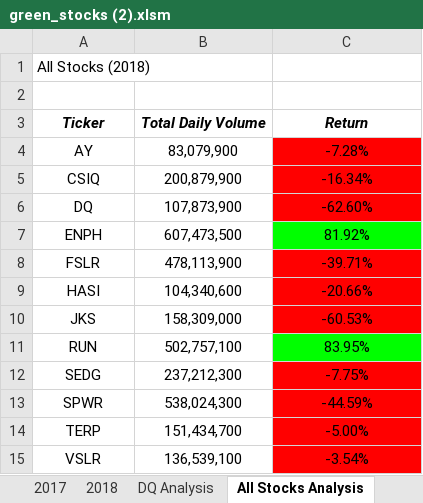
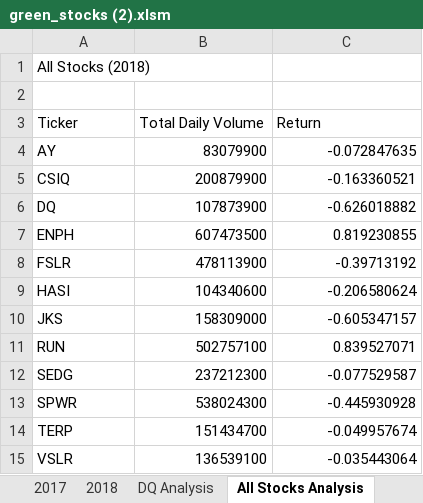
Before and after one commit to rgilgeous19/stock_analysis, an Excel workbook: green_stocks (2).xlsm, sheet All Stocks Analysis, drawn as a sheet; values as stored, in another font and other column widths than the file's, no borders; charts and pictures not drawn; the diff names each change by its address in the sheet, - before the commit and + after, or states it on an @@ line.

Commit message:
Add files via upload

```diff
--- a/green_stocks (2).xlsm (sheet All Stocks Analysis)
+++ b/green_stocks (2).xlsm (sheet All Stocks Analysis)
@@ A3:C3 alignment: center → left, bold: on → off, italic: on → off @@
-A4:A15 alignment: center
+A4:A15 alignment: left
-B4 (Total Daily Volume): 83,079,900
+B4 (Total Daily Volume): 83079900
-B4:C15 alignment: center
+B4:C15 alignment: right
-C4 (Return): -7.28%
+C4 (Return): -0.072847635
-C4:C6 fill: #FF0000
+C4:C6 fill: none
-B5 (Total Daily Volume): 200,879,900
+B5 (Total Daily Volume): 200879900
-C5 (Return): -16.34%
+C5 (Return): -0.163360521
-B6 (Total Daily Volume): 107,873,900
+B6 (Total Daily Volume): 107873900
-C6 (Return): -62.60%
+C6 (Return): -0.626018882
-B7 (Total Daily Volume): 607,473,500
+B7 (Total Daily Volume): 607473500
-C7 (Return): 81.92%
+C7 (Return): 0.819230855
-C7 fill: #00FF00
+C7 fill: none
-B8 (Total Daily Volume): 478,113,900
+B8 (Total Daily Volume): 478113900
-C8 (Return): -39.71%
+C8 (Return): -0.39713192
-C8:C10 fill: #FF0000
+C8:C10 fill: none
-B9 (Total Daily Volume): 104,340,600
+B9 (Total Daily Volume): 104340600
-C9 (Return): -20.66%
+C9 (Return): -0.206580624
-B10 (Total Daily Volume): 158,309,000
+B10 (Total Daily Volume): 158309000
-C10 (Return): -60.53%
+C10 (Return): -0.605347157
-B11 (Total Daily Volume): 502,757,100
+B11 (Total Daily Volume): 502757100
-C11 (Return): 83.95%
+C11 (Return): 0.839527071
-C11 fill: #00FF00
+C11 fill: none
-B12 (Total Daily Volume): 237,212,300
+B12 (Total Daily Volume): 237212300
-C12 (Return): -7.75%
+C12 (Return): -0.077529587
-C12:C15 fill: #FF0000
+C12:C15 fill: none
-B13 (Total Daily Volume): 538,024,300
+B13 (Total Daily Volume): 538024300
-C13 (Return): -44.59%
+C13 (Return): -0.445930928
-B14 (Total Daily Volume): 151,434,700
+B14 (Total Daily Volume): 151434700
-C14 (Return): -5.00%
+C14 (Return): -0.049957674
-B15 (Total Daily Volume): 136,539,100
+B15 (Total Daily Volume): 136539100
-C15 (Return): -3.54%
+C15 (Return): -0.035443064
```
Also changed, not shown: sheet DQ Analysis, charts or pictures.
